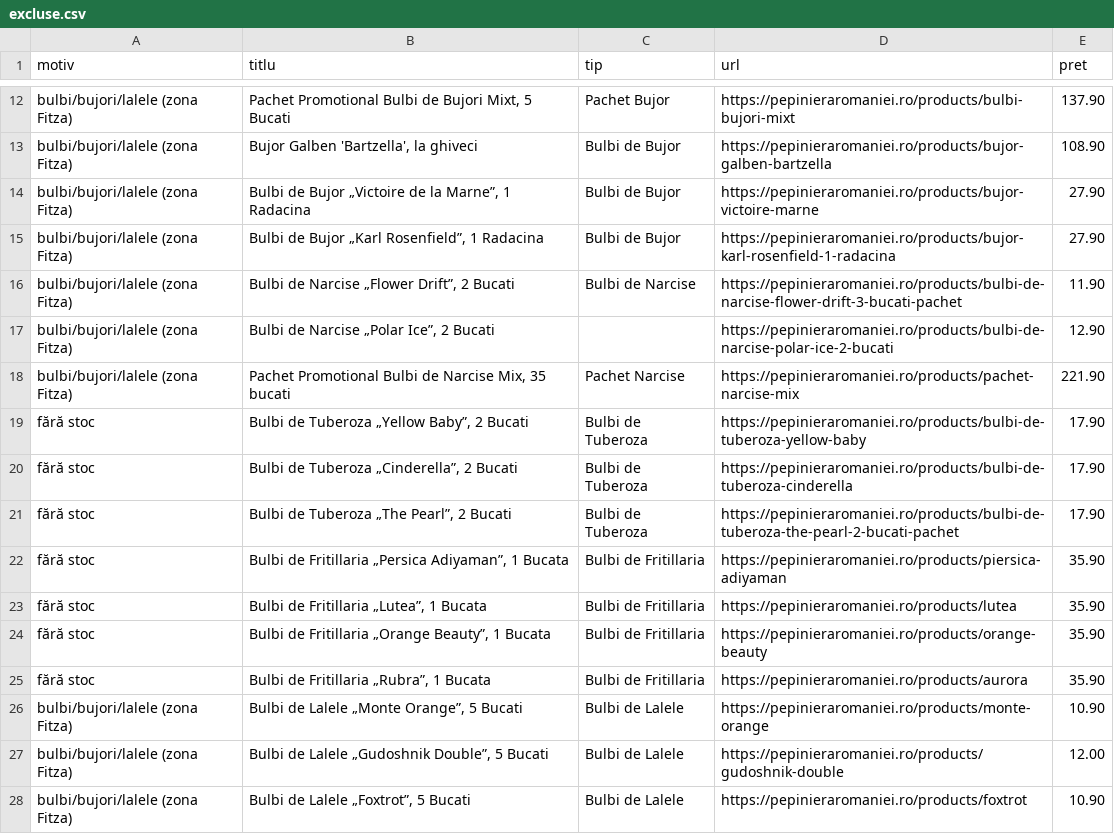
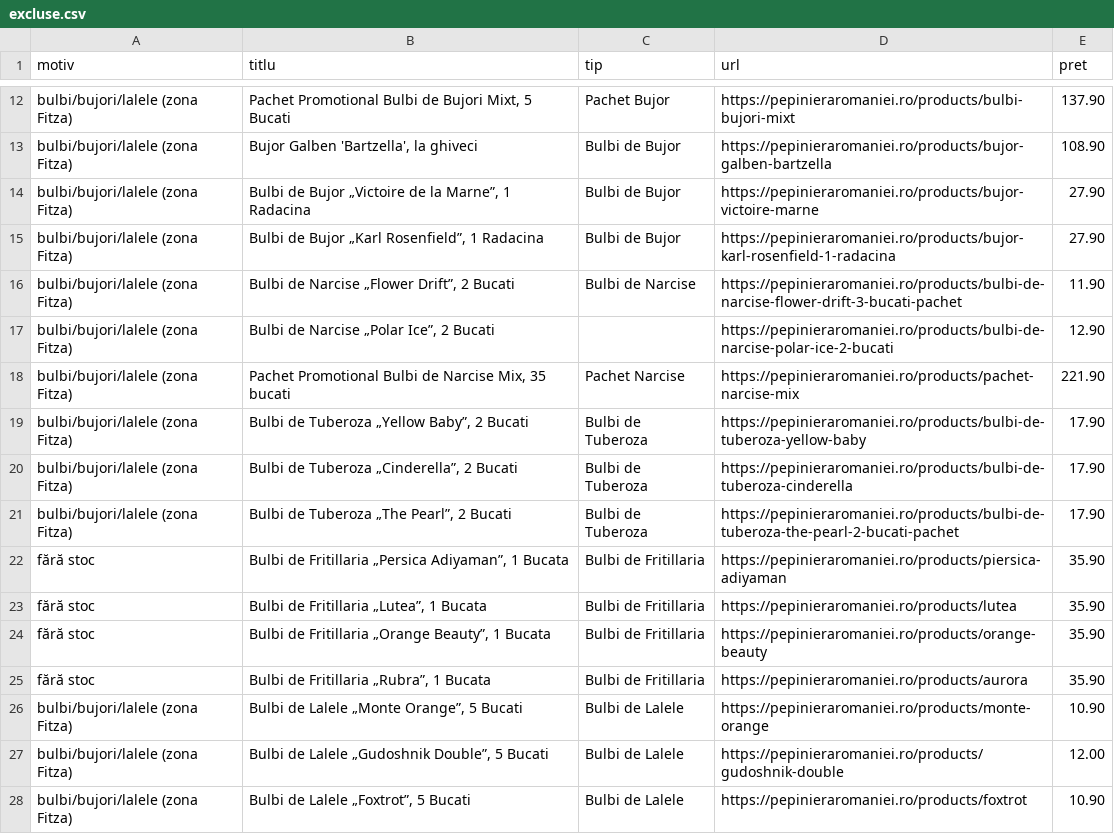
Before and after one commit to dodorynxxl-source/compari-feed-pepiniera, a CSV file: excluse.csv, drawn as a sheet; only a part is shown, gaps mark what is left out.

```diff
--- a/excluse.csv
+++ b/excluse.csv
@@ -18,5 +18,5 @@ bulbi/bujori/lalele (zona Fitza);Bulbi de Narcise „Polar Ice”, 2 Bucati;;htt
 bulbi/bujori/lalele (zona Fitza);Pachet Promotional Bulbi de Narcise Mix, 35 bucati;Pachet Narcise;https://pepinieraromaniei.ro/products/pachet-narcise-mix;221.90
-fără stoc;Bulbi de Tuberoza „Yellow Baby”, 2 Bucati;Bulbi de Tuberoza;https://pepinieraromaniei.ro/products/bulbi-de-tuberoza-yellow-baby;17.90
-fără stoc;Bulbi de Tuberoza „Cinderella”, 2 Bucati;Bulbi de Tuberoza;https://pepinieraromaniei.ro/products/bulbi-de-tuberoza-cinderella;17.90
-fără stoc;Bulbi de Tuberoza „The Pearl”, 2 Bucati;Bulbi de Tuberoza;https://pepinieraromaniei.ro/products/bulbi-de-tuberoza-the-pearl-2-bucati-pachet;17.90
+bulbi/bujori/lalele (zona Fitza);Bulbi de Tuberoza „Yellow Baby”, 2 Bucati;Bulbi de Tuberoza;https://pepinieraromaniei.ro/products/bulbi-de-tuberoza-yellow-baby;17.90
+bulbi/bujori/lalele (zona Fitza);Bulbi de Tuberoza „Cinderella”, 2 Bucati;Bulbi de Tuberoza;https://pepinieraromaniei.ro/products/bulbi-de-tuberoza-cinderella;17.90
+bulbi/bujori/lalele (zona Fitza);Bulbi de Tuberoza „The Pearl”, 2 Bucati;Bulbi de Tuberoza;https://pepinieraromaniei.ro/products/bulbi-de-tuberoza-the-pearl-2-bucati-pachet;17.90
 fără stoc;Bulbi de Fritillaria „Persica Adiyaman”, 1 Bucata;Bulbi de Fritillaria;https://pepinieraromaniei.ro/products/piersica-adiyaman;35.90
```
Also changed, not shown: compari_pepiniera.csv, 2 other files.
